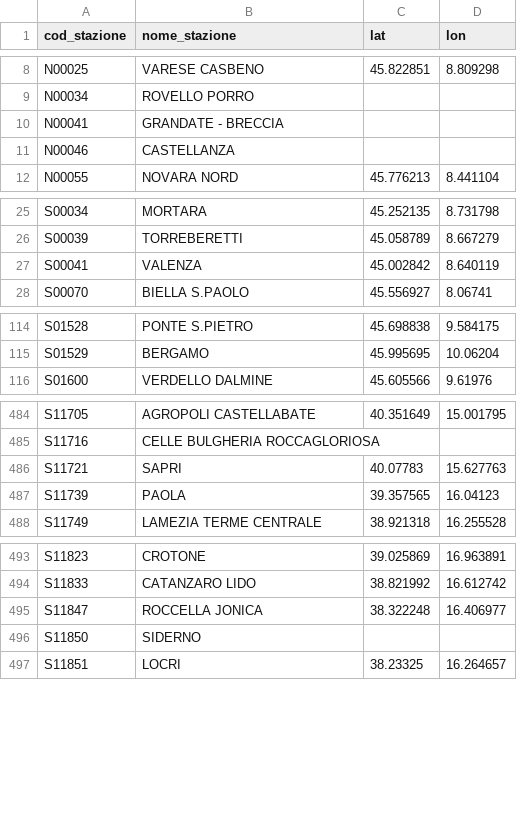
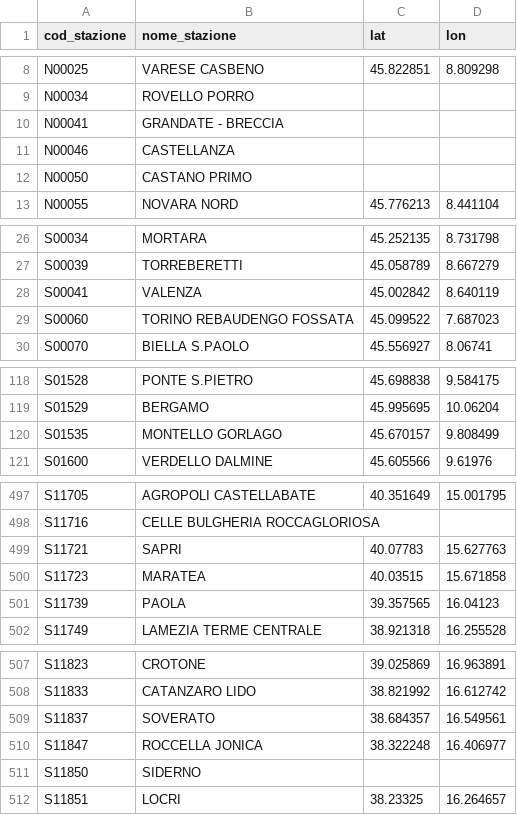
Before and after one commit to DrElegantia/trainstats-dashboard-test, a CSV file: data/gold/stations_dim.csv, drawn as a sheet; only a part is shown, gaps mark what is left out; the diff covers the shown part only; the diff names each change by its address in the sheet, - before the commit and + after, or states it on an @@ line.

```diff
--- a/data/gold/stations_dim.csv
+++ b/data/gold/stations_dim.csv
+row 12: N00050 | CASTANO PRIMO
+row 29: S00060 | TORINO REBAUDENGO FOSSATA | 45.099522 | 7.687023
+row 120: S01535 | MONTELLO GORLAGO | 45.670157 | 9.808499
+row 500: S11723 | MARATEA | 40.03515 | 15.671858
+row 509: S11837 | SOVERATO | 38.684357 | 16.549561
```
Also changed, not shown: 8 added rows and 3 moved rows elsewhere in this file, data/gold/kpi_dettaglio_categoria.csv, data/gold/kpi_mese_categoria.csv, 7 other files.
